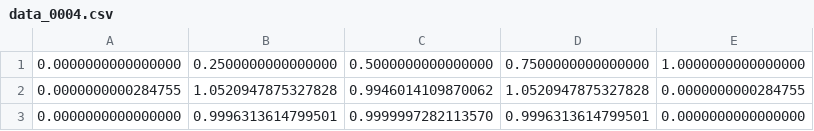
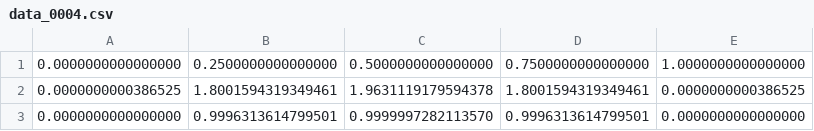
Before and after one commit to UnderMou/MEF, a CSV file: lista_2_questao3/letra_e/data_0004.csv, drawn as a sheet.

Commit message:
Resolução letra_e base de Petrov-Galerkin

```diff
--- a/lista_2_questao3/letra_e/data_0004.csv
+++ b/lista_2_questao3/letra_e/data_0004.csv
@@ -1,3 +1,3 @@
 0.0000000000000000,0.2500000000000000,0.5000000000000000,0.7500000000000000,1.0000000000000000
-0.0000000000284755,1.0520947875327828,0.9946014109870062,1.0520947875327828,0.0000000000284755
+0.0000000000386525,1.8001594319349461,1.9631119179594378,1.8001594319349461,0.0000000000386525
 0.0000000000000000,0.9996313614799501,0.9999997282113570,0.9996313614799501,0.0000000000000000
```
Also changed, not shown: lista_2_questao3/letra_e/data_0008.csv, lista_2_questao3/letra_e/data_0016.csv, 14 other files.
